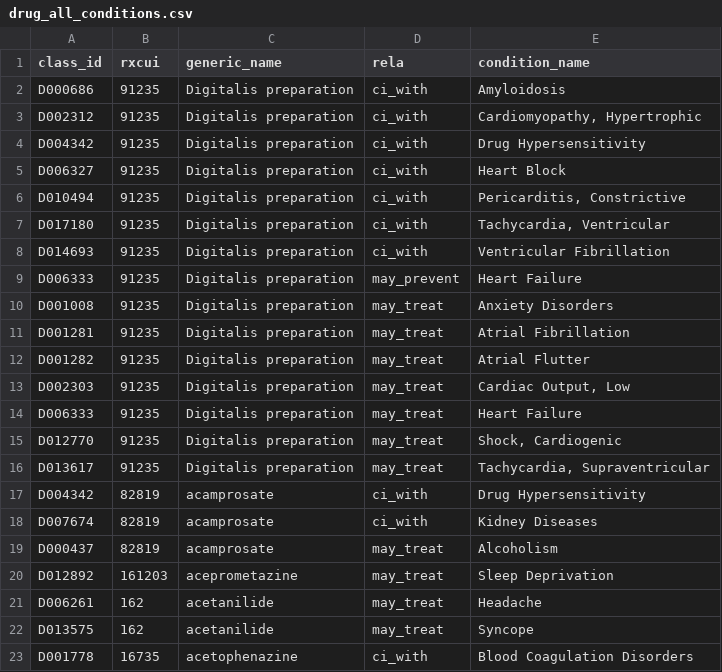
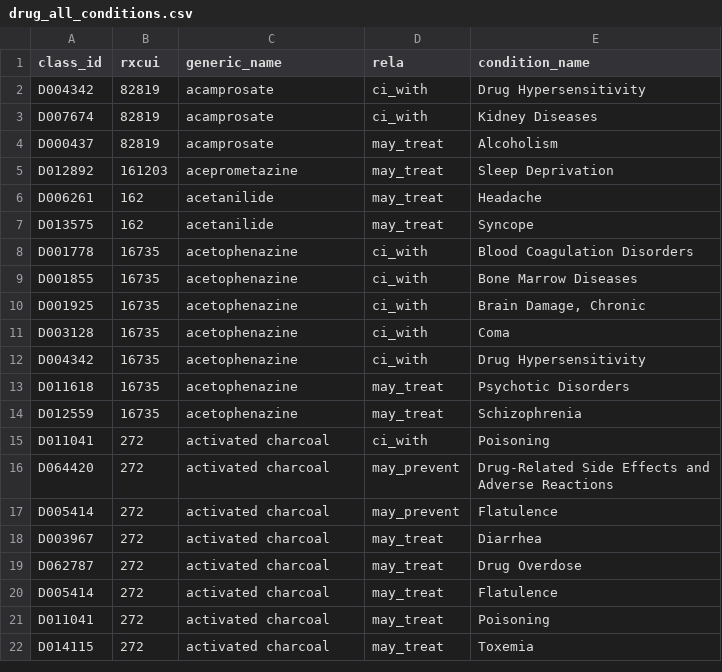
Before and after one commit to svlaki/med-management, a CSV file: data_clean/drug_all_conditions.csv, drawn as a sheet; only a part is shown; the shorter side is filled out with more unchanged rows; the diff names each change by its address in the sheet, - before the commit and + after, or states it on an @@ line.

```diff
--- a/data_clean/drug_all_conditions.csv
+++ b/data_clean/drug_all_conditions.csv
-row 2: D000686 | 91235 | Digitalis preparation | ci_with | Amyloidosis
-row 3: D002312 | 91235 | Digitalis preparation | ci_with | Cardiomyopathy, Hypertrophic
-row 4: D004342 | 91235 | Digitalis preparation | ci_with | Drug Hypersensitivity
-row 5: D006327 | 91235 | Digitalis preparation | ci_with | Heart Block
-row 6: D010494 | 91235 | Digitalis preparation | ci_with | Pericarditis, Constrictive
-row 7: D017180 | 91235 | Digitalis preparation | ci_with | Tachycardia, Ventricular
-row 8: D014693 | 91235 | Digitalis preparation | ci_with | Ventricular Fibrillation
-row 9: D006333 | 91235 | Digitalis preparation | may_prevent | Heart Failure
-row 10: D001008 | 91235 | Digitalis preparation | may_treat | Anxiety Disorders
-row 11: D001281 | 91235 | Digitalis preparation | may_treat | Atrial Fibrillation
-row 12: D001282 | 91235 | Digitalis preparation | may_treat | Atrial Flutter
-row 13: D002303 | 91235 | Digitalis preparation | may_treat | Cardiac Output, Low
-row 14: D006333 | 91235 | Digitalis preparation | may_treat | Heart Failure
-row 15: D012770 | 91235 | Digitalis preparation | may_treat | Shock, Cardiogenic
-row 16: D013617 | 91235 | Digitalis preparation | may_treat | Tachycardia, Supraventricular
```
Also changed, not shown: data_clean/openfda_labels.csv, data_clean/tree_drug_conditions.csv, 46 other files.
